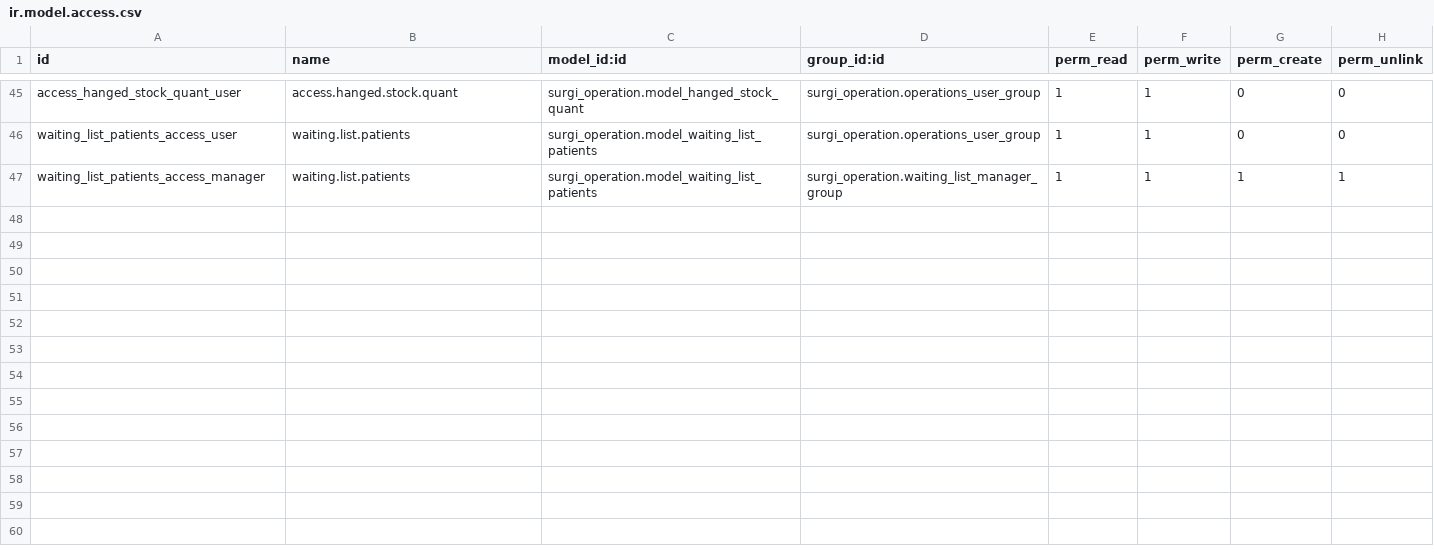
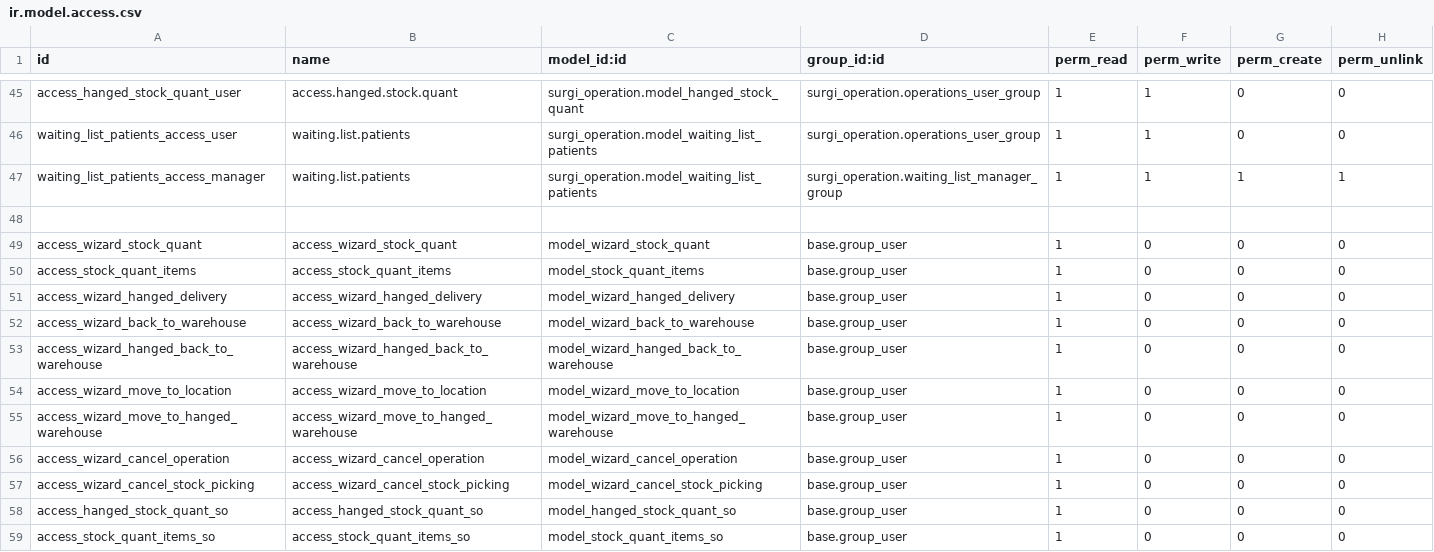
Before and after one commit to babarlhr/odoo-14, a CSV file: surgi_operation/security/ir.model.access.csv, drawn as a sheet; only a part is shown, gaps mark what is left out.

Commit message:
add surgi_operation\security\ir.model.access.csv

```diff
--- a/surgi_operation/security/ir.model.access.csv
+++ b/surgi_operation/security/ir.model.access.csv
@@ -47 +47,13 @@ waiting_list_patients_access_user,waiting.list.patients,surgi_operation.model_wa
 waiting_list_patients_access_manager,waiting.list.patients,surgi_operation.model_waiting_list_patients,surgi_operation.waiting_list_manager_group,1,1,1,1
+
+access_wizard_stock_quant,access_wizard_stock_quant,model_wizard_stock_quant,base.group_user,1,0,0,0
+access_stock_quant_items,access_stock_quant_items,model_stock_quant_items,base.group_user,1,0,0,0
+access_wizard_hanged_delivery,access_wizard_hanged_delivery,model_wizard_hanged_delivery,base.group_user,1,0,0,0
+access_wizard_back_to_warehouse,access_wizard_back_to_warehouse,model_wizard_back_to_warehouse,base.group_user,1,0,0,0
+access_wizard_hanged_back_to_warehouse,access_wizard_hanged_back_to_warehouse,model_wizard_hanged_back_to_warehouse,base.group_user,1,0,0,0
+access_wizard_move_to_location,access_wizard_move_to_location,model_wizard_move_to_location,base.group_user,1,0,0,0
+access_wizard_move_to_hanged_warehouse,access_wizard_move_to_hanged_warehouse,model_wizard_move_to_hanged_warehouse,base.group_user,1,0,0,0
+access_wizard_cancel_operation,access_wizard_cancel_operation,model_wizard_cancel_operation,base.group_user,1,0,0,0
+access_wizard_cancel_stock_picking,access_wizard_cancel_stock_picking,model_wizard_cancel_stock_picking,base.group_user,1,0,0,0
+access_hanged_stock_quant_so,access_hanged_stock_quant_so,model_hanged_stock_quant_so,base.group_user,1,0,0,0
+access_stock_quant_items_so,access_stock_quant_items_so,model_stock_quant_items_so,base.group_user,1,0,0,0
```
